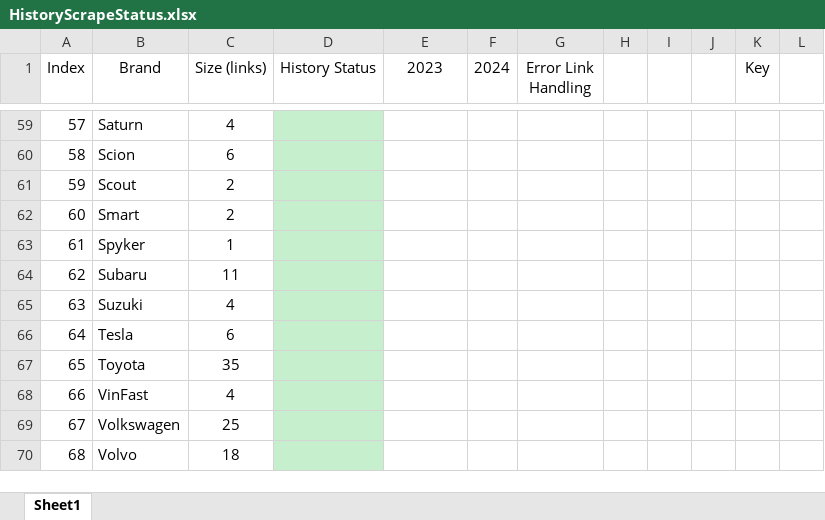
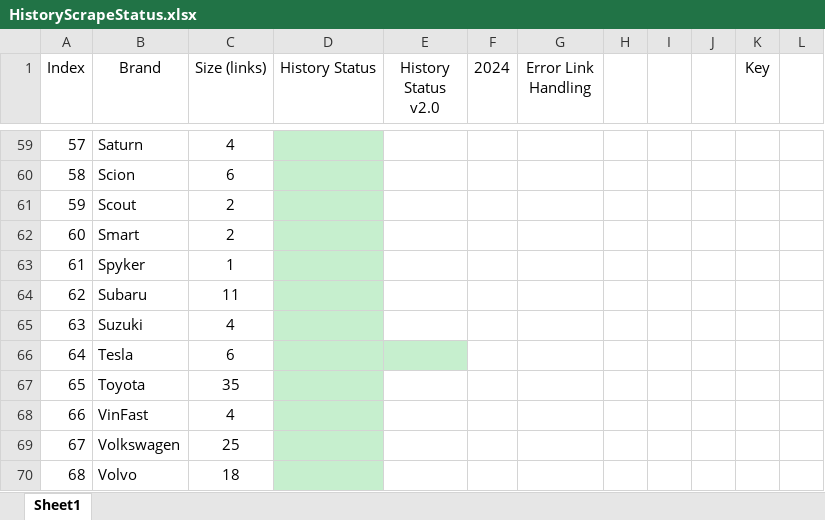
Before and after one commit to petermatts/CarStats, an Excel workbook: Docs/HistoryScrapeStatus.xlsx, sheet Sheet1, drawn as a sheet; only a part is shown, gaps mark what is left out; values as stored, in another font and other column widths than the file's, no borders; the diff names each change by its address in the sheet, - before the commit and + after, or states it on an @@ line.

Commit message:
Scraper 2.0 just about done

```diff
--- a/Docs/HistoryScrapeStatus.xlsx (sheet Sheet1)
+++ b/Docs/HistoryScrapeStatus.xlsx (sheet Sheet1)
-E1: 2023
+E1: History Status v2.0
-E66 fill: none
+E66 fill: #C6EFCE
```
Also changed, not shown: 10 other files.
